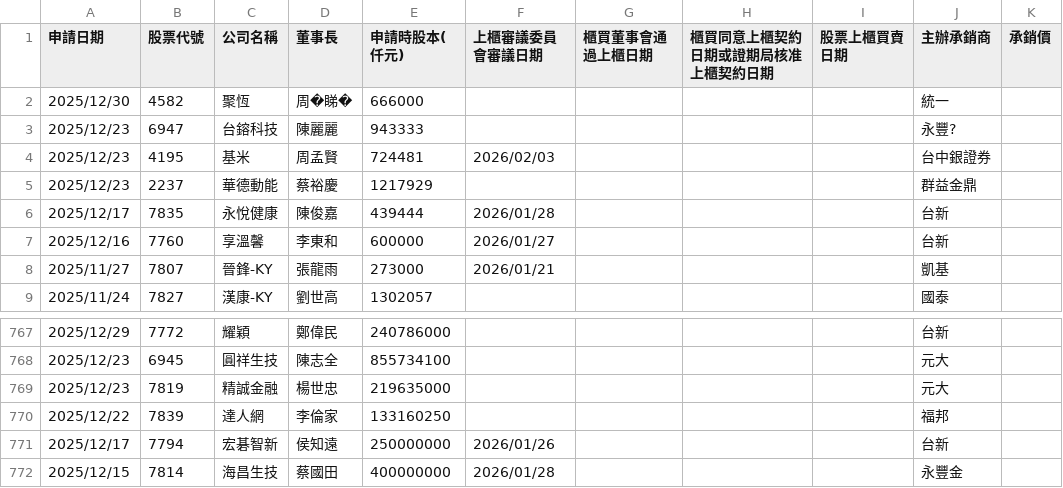
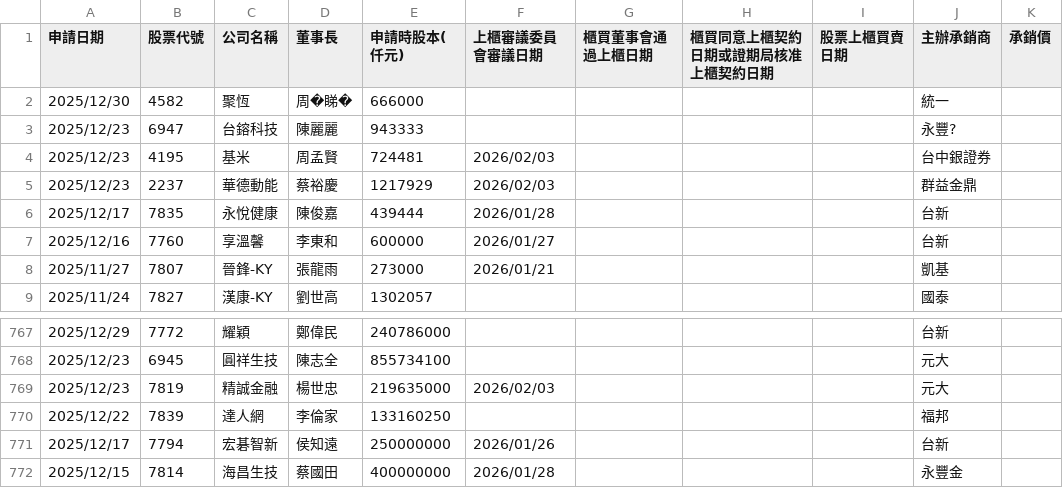
Before and after one commit to wenchiehlee/Selenium-Actions.IPO, a CSV file: TWSE_TPEX-IPO-utf8-filter.csv, drawn as a sheet; only a part is shown, gaps mark what is left out; the diff names each change by its address in the sheet, - before the commit and + after, or states it on an @@ line.

```diff
--- a/TWSE_TPEX-IPO-utf8-filter.csv
+++ b/TWSE_TPEX-IPO-utf8-filter.csv
-F5 (上櫃審議委員會審議日期): (empty)
+F5 (上櫃審議委員會審議日期): 2026/02/03
-F769 (上櫃審議委員會審議日期): (empty)
+F769 (上櫃審議委員會審議日期): 2026/02/03
```
Also changed, not shown: TWSE_TPEX-IPO-utf8-filter-sort-no-duplicate.csv, TWSE_TPEX-IPO-utf8-filter-sort.csv, 14 other files.
